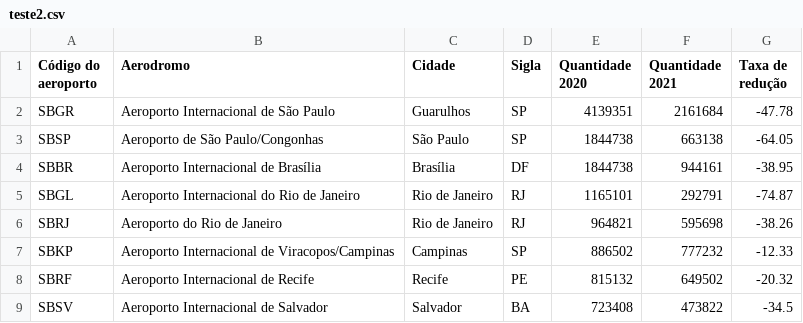
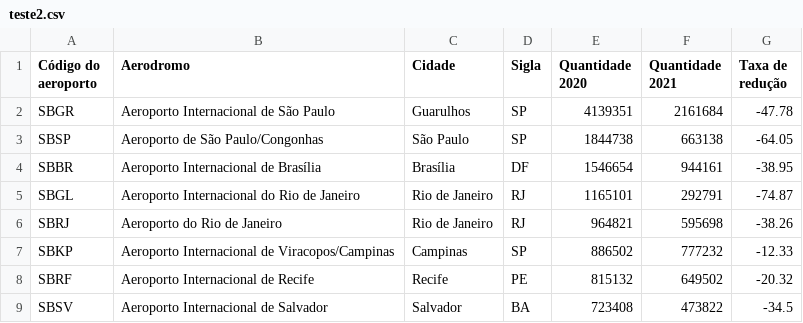
Before and after one commit to LucasMoacir/fabrinilton, a CSV file: teste2.csv, drawn as a sheet.

Commit message:
Update teste2.csv

```diff
--- a/teste2.csv
+++ b/teste2.csv
@@ -3,3 +3,3 @@ SBGR,Aeroporto Internacional de São Paulo,Guarulhos,SP,4139351,2161684,-47.78
 SBSP,Aeroporto de São Paulo/Congonhas,São Paulo,SP,1844738,663138,-64.05
-SBBR,Aeroporto Internacional de Brasília,Brasília,DF,1844738,944161,-38.95
+SBBR,Aeroporto Internacional de Brasília,Brasília,DF,1546654,944161,-38.95
 SBGL,Aeroporto Internacional do Rio de Janeiro,Rio de Janeiro,RJ,1165101,292791,-74.87
```
